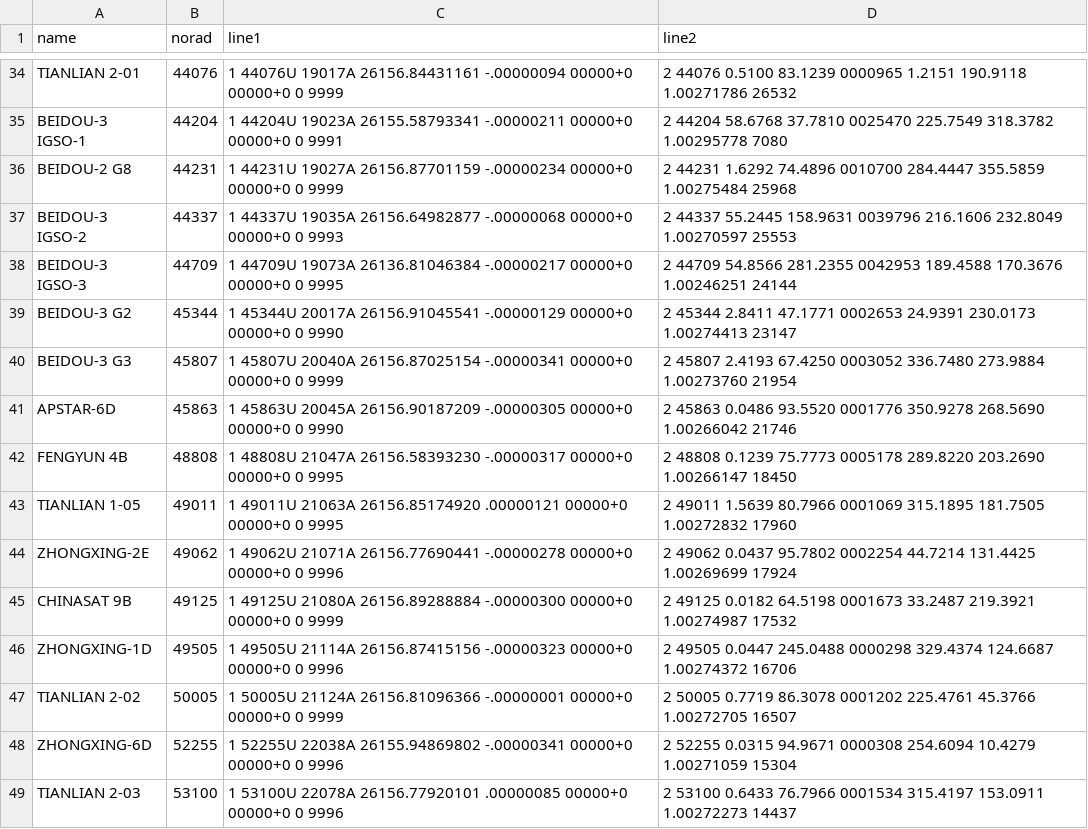
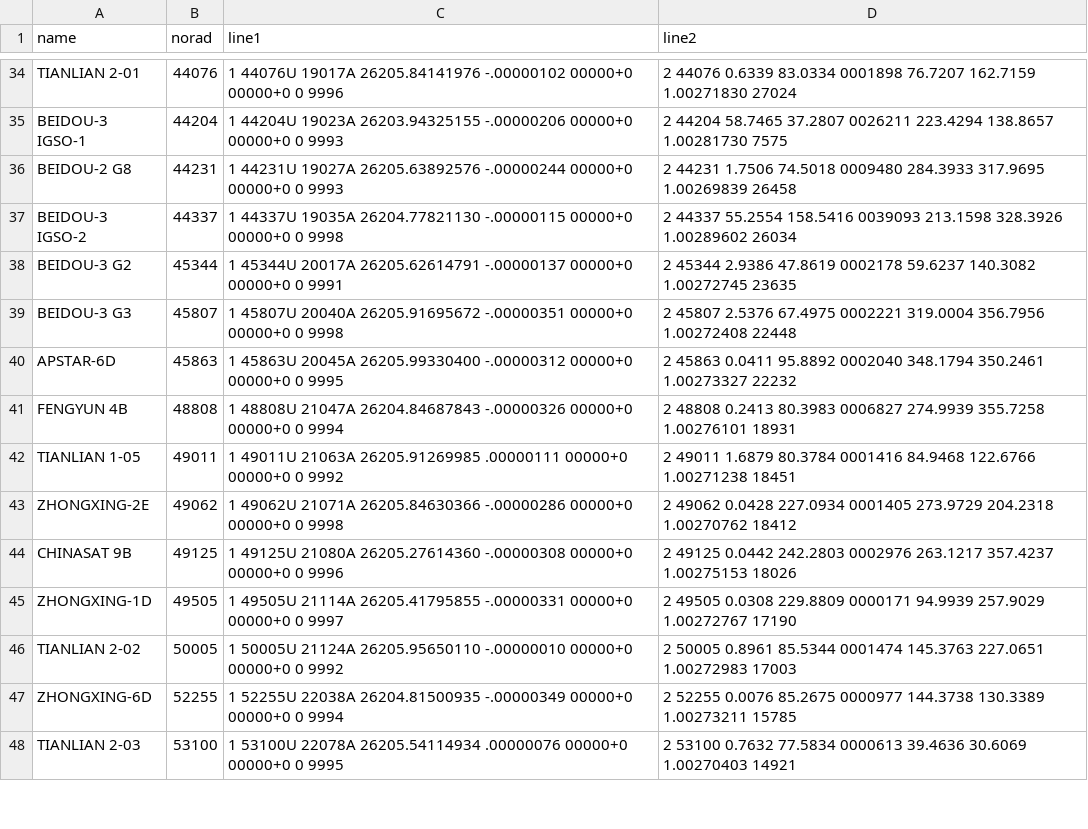
Before and after one commit to butagorilla1182/china_geo_map, a CSV file: china_geo.csv, drawn as a sheet; only a part is shown, gaps mark what is left out; removed rows and columns are numbered as before the commit, all else as after; the diff covers the shown part only; the diff names each change by its address in the sheet, - before the commit and + after, or states it on an @@ line.

```diff
--- a/china_geo.csv
+++ b/china_geo.csv
-C34 (line1): …44076U 19017A 26156.84431161 -.00000094 00000+0 00000+0 0 9999
+C34 (line1): …44076U 19017A 26205.84141976 -.00000102 00000+0 00000+0 0 9996
-D34 (line2): 2 44076 0.5100 83.1239 0000965 1.2151 190.9118 1.00271786 26532
+D34 (line2): 2 44076 0.6339 83.0334 0001898 76.7207 162.7159 1.00271830 27024
-C35 (line1): …44204U 19023A 26155.58793341 -.00000211 00000+0 00000+0 0 9991
+C35 (line1): …44204U 19023A 26203.94325155 -.00000206 00000+0 00000+0 0 9993
-D35 (line2): 2 44204 58.6768 37.7810 0025470 225.7549 318.3782 1.00295778 7080
+D35 (line2): 2 44204 58.7465 37.2807 0026211 223.4294 138.8657 1.00281730 7575
-C36 (line1): …44231U 19027A 26156.87701159 -.00000234 00000+0 00000+0 0 9999
+C36 (line1): …44231U 19027A 26205.63892576 -.00000244 00000+0 00000+0 0 9993
-D36 (line2): 2 44231 1.6292 74.4896 0010700 284.4447 355.5859 1.00275484 25968
+D36 (line2): 2 44231 1.7506 74.5018 0009480 284.3933 317.9695 1.00269839 26458
-C37 (line1): …44337U 19035A 26156.64982877 -.00000068 00000+0 00000+0 0 9993
+C37 (line1): …44337U 19035A 26204.77821130 -.00000115 00000+0 00000+0 0 9998
-D37 (line2): 2 44337 55.2445 158.9631 0039796 216.1606 232.8049 1.00270597 25553
+D37 (line2): 2 44337 55.2554 158.5416 0039093 213.1598 328.3926 1.00289602 26034
-row 38: BEIDOU-3 IGSO-3 | 44709 | 1 44709U 19073A 26136.81046384 -.00000217 00000+0 00000+0 0 9995 | 2 44709 54.8566 281.2355 0042953 189.4588 170.3676 1.00246251 24144
-C38 (line1): …45344U 20017A 26156.91045541 -.00000129 00000+0 00000+0 0 9990
+C38 (line1): …45344U 20017A 26205.62614791 -.00000137 00000+0 00000+0 0 9991
-D38 (line2): 2 45344 2.8411 47.1771 0002653 24.9391 230.0173 1.00274413 23147
+D38 (line2): 2 45344 2.9386 47.8619 0002178 59.6237 140.3082 1.00272745 23635
-C39 (line1): …45807U 20040A 26156.87025154 -.00000341 00000+0 00000+0 0 9999
+C39 (line1): …45807U 20040A 26205.91695672 -.00000351 00000+0 00000+0 0 9998
-D39 (line2): 2 45807 2.4193 67.4250 0003052 336.7480 273.9884 1.00273760 21954
+D39 (line2): 2 45807 2.5376 67.4975 0002221 319.0004 356.7956 1.00272408 22448
-C40 (line1): …45863U 20045A 26156.90187209 -.00000305 00000+0 00000+0 0 9990
+C40 (line1): …45863U 20045A 26205.99330400 -.00000312 00000+0 00000+0 0 9995
-D40 (line2): 2 45863 0.0486 93.5520 0001776 350.9278 268.5690 1.00266042 21746
+D40 (line2): 2 45863 0.0411 95.8892 0002040 348.1794 350.2461 1.00273327 22232
-C41 (line1): …48808U 21047A 26156.58393230 -.00000317 00000+0 00000+0 0 9995
+C41 (line1): …48808U 21047A 26204.84687843 -.00000326 00000+0 00000+0 0 9994
-D41 (line2): 2 48808 0.1239 75.7773 0005178 289.8220 203.2690 1.00266147 18450
+D41 (line2): 2 48808 0.2413 80.3983 0006827 274.9939 355.7258 1.00276101 18931
-C42 (line1): …49011U 21063A 26156.85174920 .00000121 00000+0 00000+0 0 9995
+C42 (line1): …49011U 21063A 26205.91269985 .00000111 00000+0 00000+0 0 9992
-D42 (line2): 2 49011 1.5639 80.7966 0001069 315.1895 181.7505 1.00272832 17960
+D42 (line2): 2 49011 1.6879 80.3784 0001416 84.9468 122.6766 1.00271238 18451
-C43 (line1): …49062U 21071A 26156.77690441 -.00000278 00000+0 00000+0 0 9996
+C43 (line1): …49062U 21071A 26205.84630366 -.00000286 00000+0 00000+0 0 9998
-D43 (line2): 2 49062 0.0437 95.7802 0002254 44.7214 131.4425 1.00269699 17924
+D43 (line2): 2 49062 0.0428 227.0934 0001405 273.9729 204.2318 1.00270762 18412
-C44 (line1): …49125U 21080A 26156.89288884 -.00000300 00000+0 00000+0 0 9999
+C44 (line1): …49125U 21080A 26205.27614360 -.00000308 00000+0 00000+0 0 9996
-D44 (line2): 2 49125 0.0182 64.5198 0001673 33.2487 219.3921 1.00274987 17532
+D44 (line2): 2 49125 0.0442 242.2803 0002976 263.1217 357.4237 1.00275153 18026
-C45 (line1): …49505U 21114A 26156.87415156 -.00000323 00000+0 00000+0 0 9996
+C45 (line1): …49505U 21114A 26205.41795855 -.00000331 00000+0 00000+0 0 9997
-D45 (line2): 2 49505 0.0447 245.0488 0000298 329.4374 124.6687 1.00274372 16706
+D45 (line2): 2 49505 0.0308 229.8809 0000171 94.9939 257.9029 1.00272767 17190
-C46 (line1): …50005U 21124A 26156.81096366 -.00000001 00000+0 00000+0 0 9999
+C46 (line1): …50005U 21124A 26205.95650110 -.00000010 00000+0 00000+0 0 9992
-D46 (line2): 2 50005 0.7719 86.3078 0001202 225.4761 45.3766 1.00272705 16507
+D46 (line2): 2 50005 0.8961 85.5344 0001474 145.3763 227.0651 1.00272983 17003
-C47 (line1): …52255U 22038A 26155.94869802 -.00000341 00000+0 00000+0 0 9996
+C47 (line1): …52255U 22038A 26204.81500935 -.00000349 00000+0 00000+0 0 9994
-D47 (line2): 2 52255 0.0315 94.9671 0000308 254.6094 10.4279 1.00271059 15304
+D47 (line2): 2 52255 0.0076 85.2675 0000977 144.3738 130.3389 1.00273211 15785
-C48 (line1): …53100U 22078A 26156.77920101 .00000085 00000+0 00000+0 0 9996
+C48 (line1): …53100U 22078A 26205.54114934 .00000076 00000+0 00000+0 0 9995
-D48 (line2): 2 53100 0.6433 76.7966 0001534 315.4197 153.0911 1.00272273 14437
+D48 (line2): 2 53100 0.7632 77.5834 0000613 39.4636 30.6069 1.00270403 14921
```
Also changed, not shown: 92 edited cells elsewhere in this file, 4 other files.
